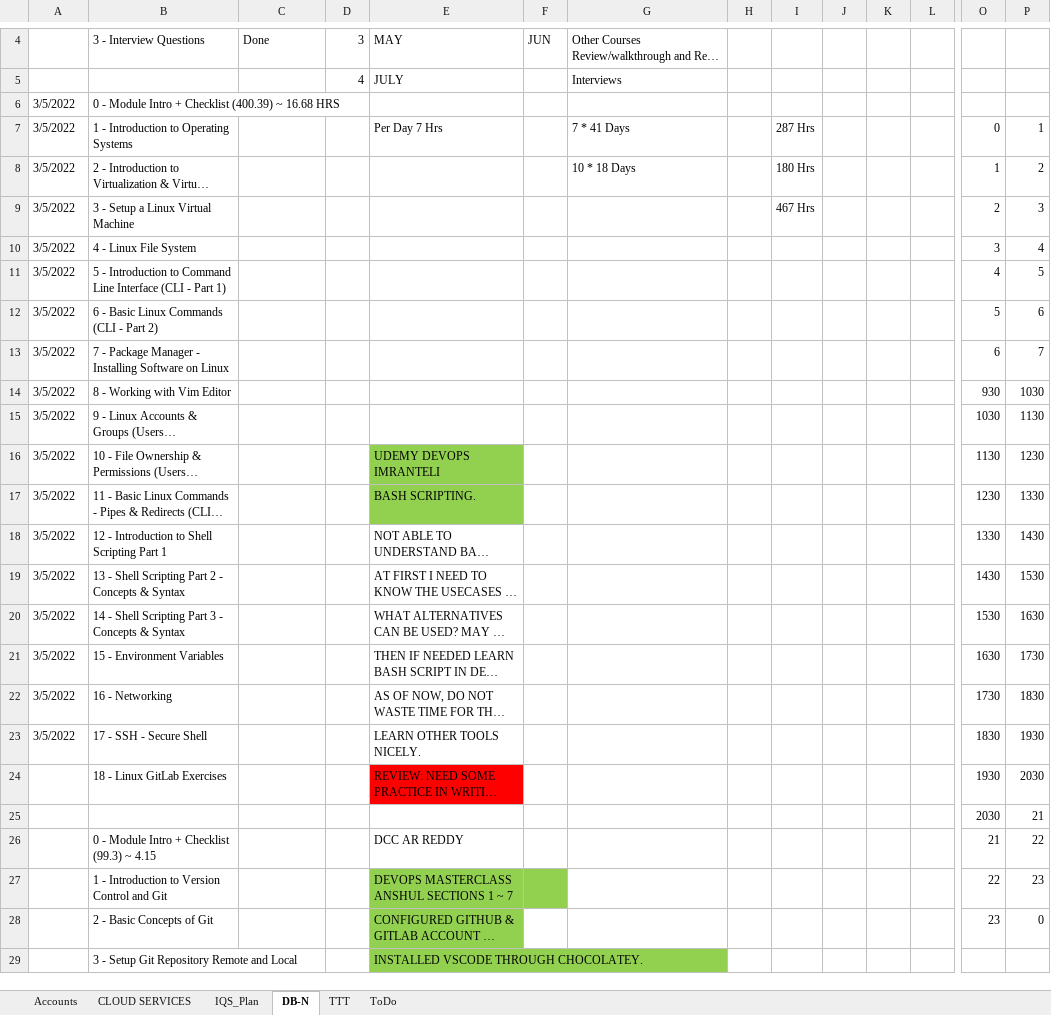
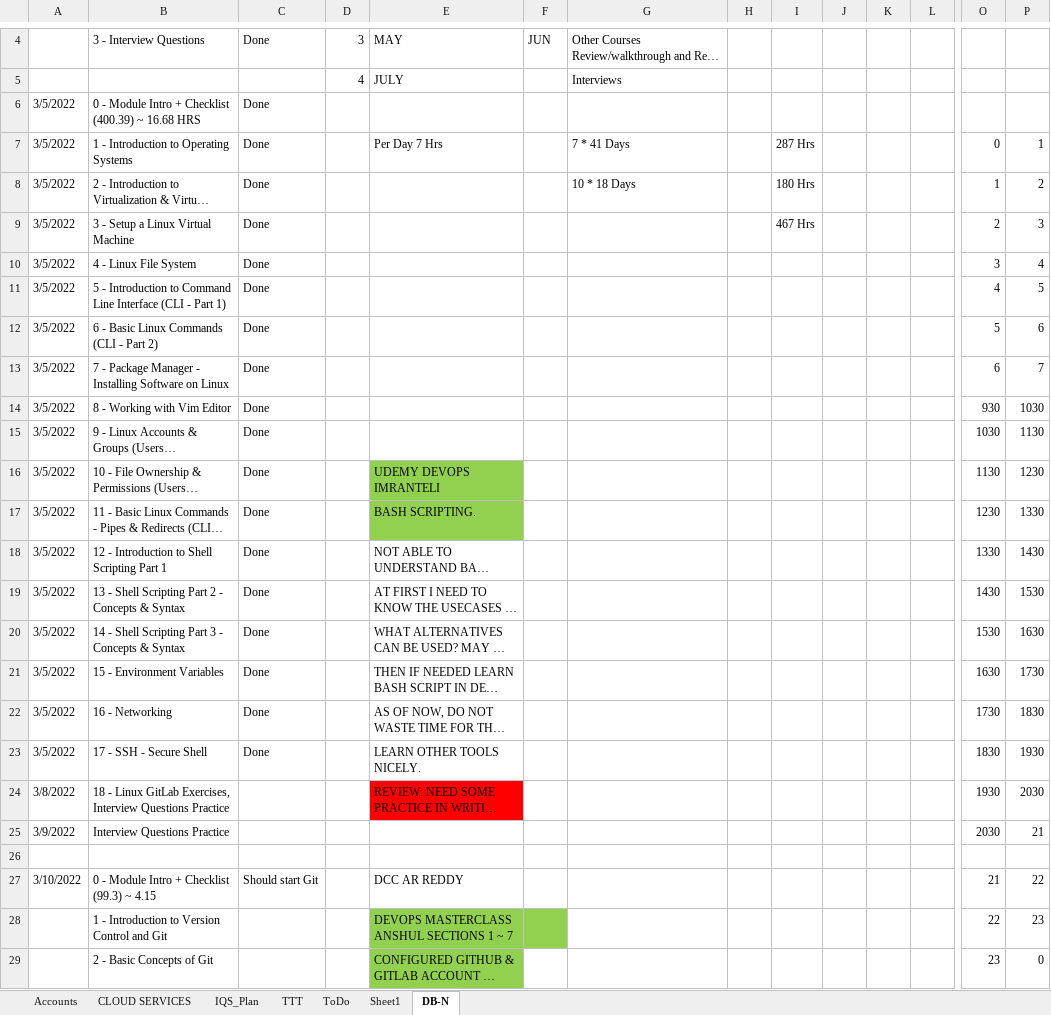
Before and after one commit to avardhineni/DevOps-Projects, an Excel workbook: avk_resume/DevOps_IQS_Topics.xlsx, sheet DB-N, drawn as a sheet; only a part is shown, gaps mark what is left out; the shorter side is filled out with more unchanged rows; long unchanged cells end in …; values as stored, in another font and other column widths than the file's, no borders; addresses are those after the commit; rows hold the shown columns only; the diff names each change by its address in the sheet, - before the commit and + after, or states it on an @@ line.

```diff
--- a/avk_resume/DevOps_IQS_Topics.xlsx (sheet DB-N)
+++ b/avk_resume/DevOps_IQS_Topics.xlsx (sheet DB-N)
+sheet tab: Sheet1
@@ sheet tab order changed: Accounts | CLOUD SERVICES | IQS_Plan | TTT | ToDo | Sheet1 | DB-N @@
-C6:C23: (empty)
+C6:C23: Done
-A24: (empty)
+A24: 3/8/2022
-B24: 18 - Linux GitLab Exercises
+B24: 18 - Linux GitLab Exercises, Interview Questions Practice
+row 25: 3/9/2022 | Interview Questions Practice |  |  |  |  |  |  |  |  |  |  | 2030 | 21
-row 26:  |  |  |  |  |  |  |  |  |  |  |  | 2030 | 21
+row 26: (empty)
-A27: (empty)
+A27: 3/10/2022
-C27: (empty)
+C27: Should start Git
```
Also changed, not shown: sheet TTT, sheet ToDo, 1 other file.
